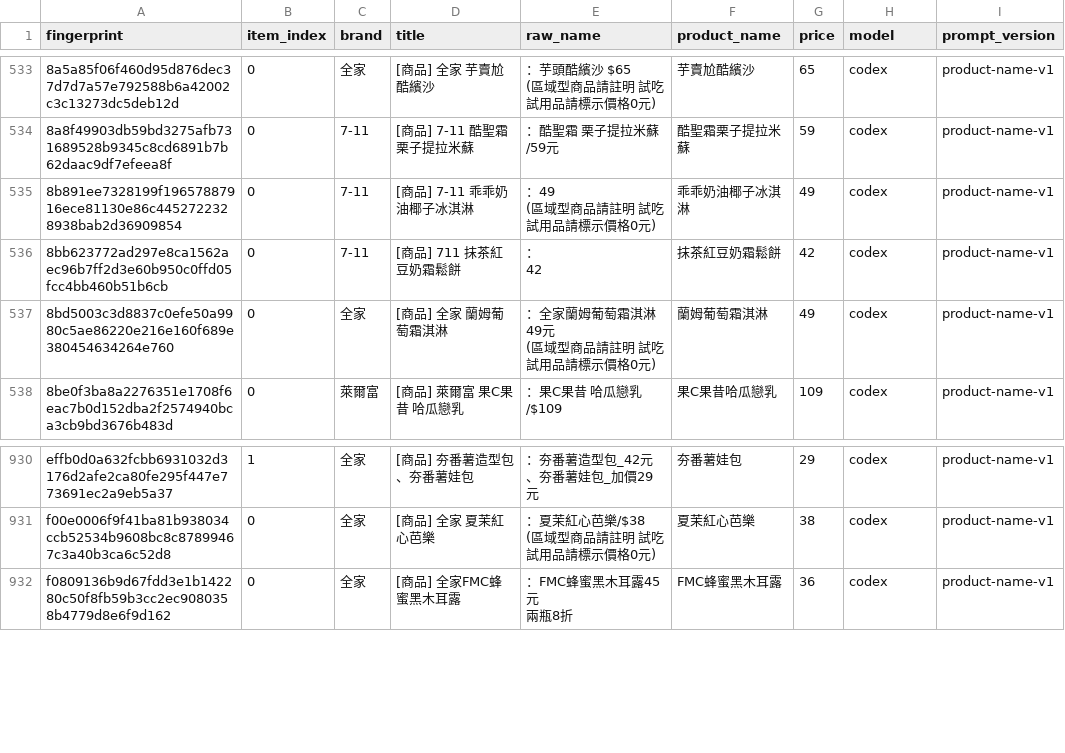
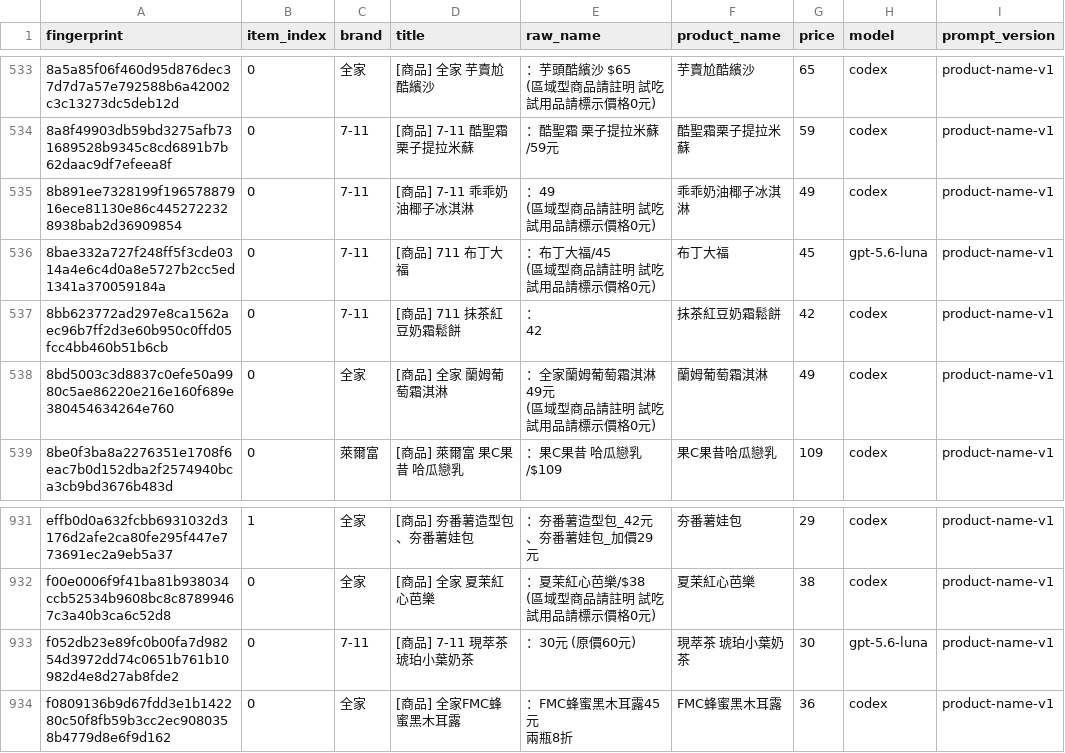
Before and after one commit to YuHsunWang/cvs-radar, a CSV file: data/labels/product_name_labels.csv, drawn as a sheet; only a part is shown, gaps mark what is left out; ↵ is a line break in a cell; the diff names each change by its address in the sheet, - before the commit and + after, or states it on an @@ line.

```diff
--- a/data/labels/product_name_labels.csv
+++ b/data/labels/product_name_labels.csv
+row 536: 8bae332a727f248ff5f3cde0314a4e6c4d0a8e5727b2cc5ed1341a370059184a | 0 | 7-11 | [商品] 711 布丁大福 | ：布丁大福/45 ↵ (區域型商品請註明 試吃試用品請標示價格0元) | 布丁大福 | 45 | gpt-5.6-luna | product-name-v1
+row 933: f052db23e89fc0b00fa7d98254d3972dd74c0651b761b10982d4e8d27ab8fde2 | 0 | 7-11 | [商品] 7-11 現萃茶 琥珀小葉奶茶 | ：30元 (原價60元) | 現萃茶 琥珀小葉奶茶 | 30 | gpt-5.6-luna | product-name-v1
```
Also changed, not shown: data/labels/comment_picks.csv, data/labels/excerpt_labels.csv, 3 other files.
